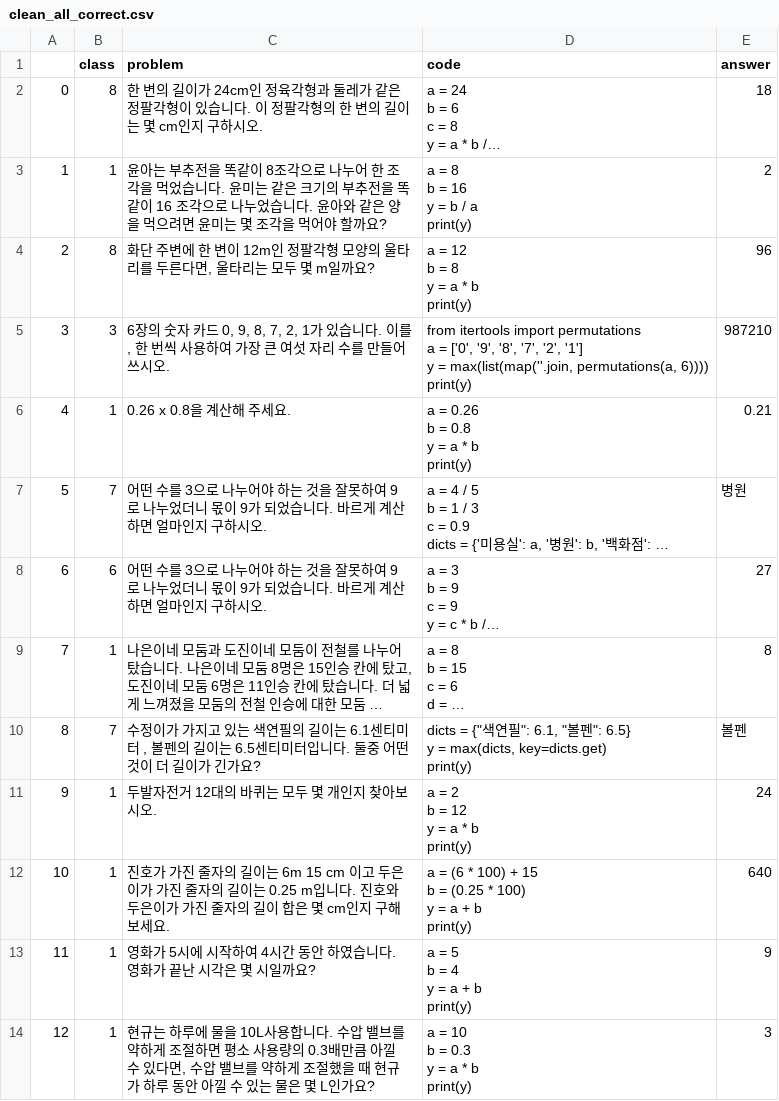
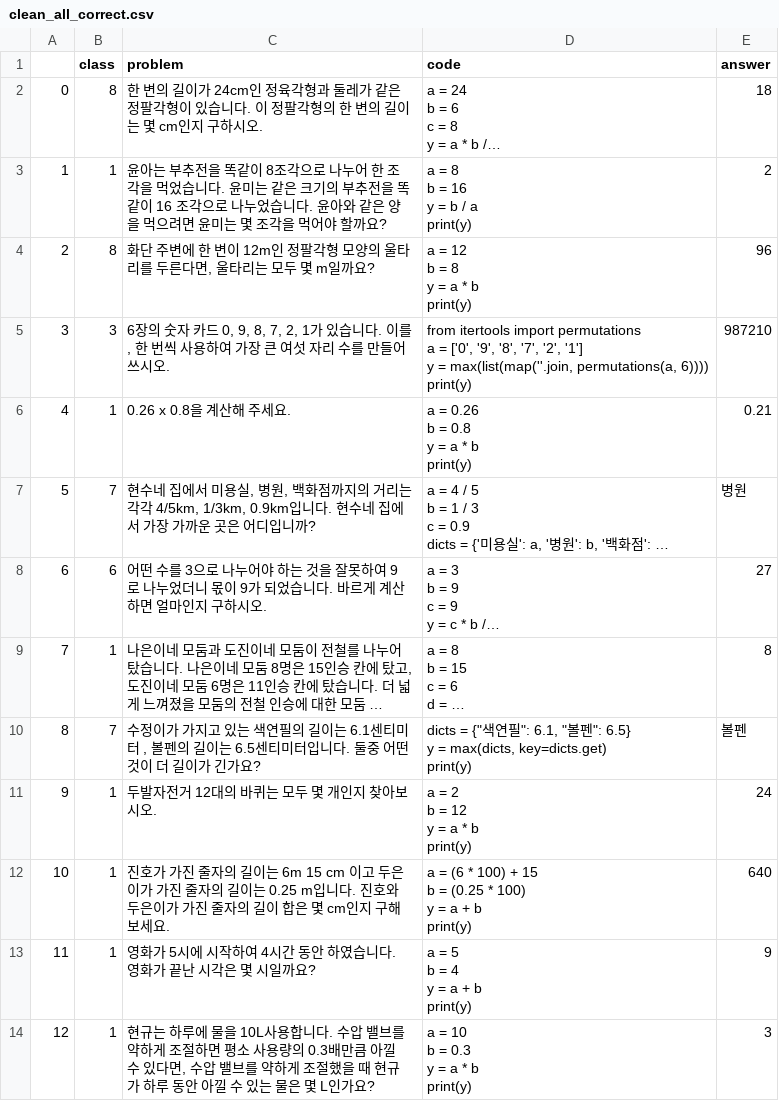
Before and after one commit to SunCreation/CloudData, a CSV file: math/data/clean_all_correct.csv, drawn as a sheet; only a part is shown; long unchanged cells end in …; the diff names each change by its address in the sheet, - before the commit and + after, or states it on an @@ line.

```diff
--- a/math/data/clean_all_correct.csv
+++ b/math/data/clean_all_correct.csv
-C7 (problem): 어떤 수를 3으로 나누어야 하는 것을 잘못하여 9로 나누었더니 몫이 9가 되었습니다. 바르게 계산하면 얼마인지 구하시오.
+C7 (problem): 현수네 집에서 미용실, 병원, 백화점까지의 거리는 각각 4/5km, 1/3km, 0.9km입니다. 현수네 집에서 가장 가까운 곳은 어디입니까?
```
Also changed, not shown: 1 other file.
